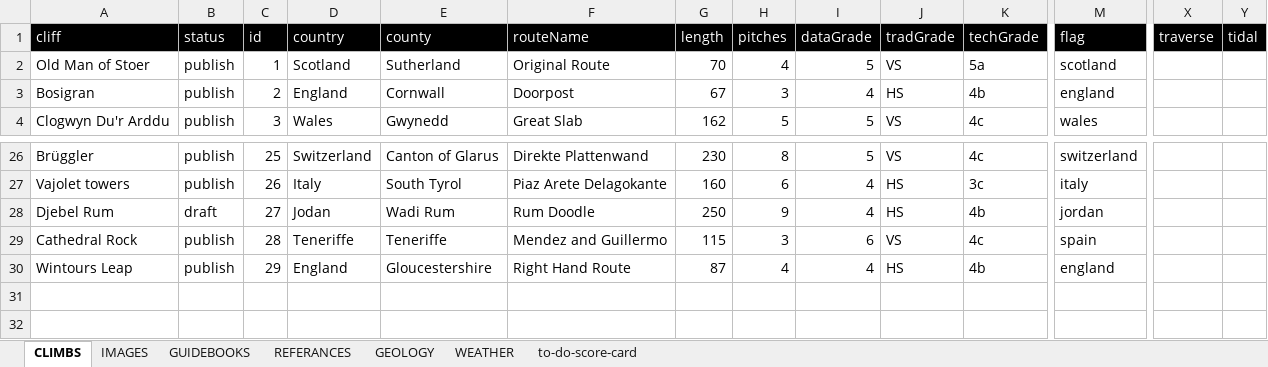
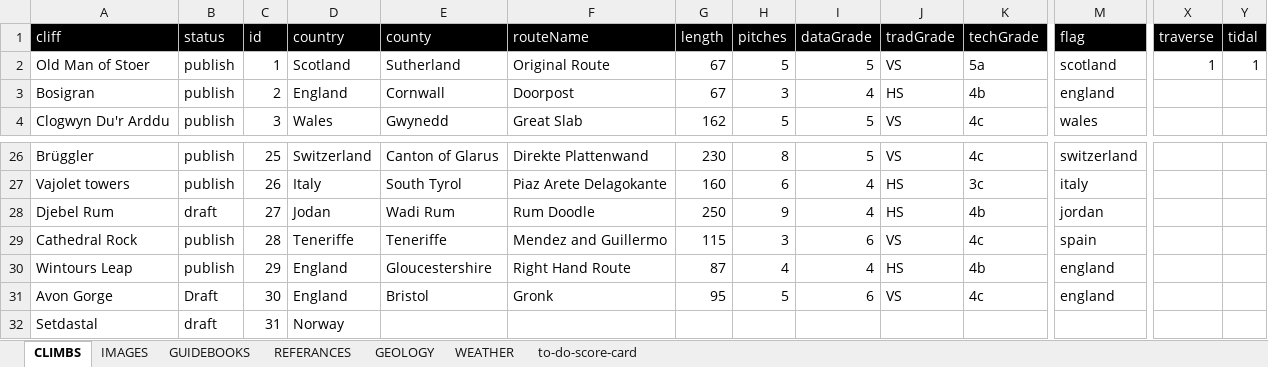
Before and after one commit to dankni/multi-pitch, an Excel workbook: working-files/multi-pitch-data.xlsx, sheet CLIMBS, drawn as a sheet; only a part is shown, gaps mark what is left out; values as stored, in another font and other column widths than the file's, no borders; rows hold the shown columns only; the diff names each change by its address in the sheet, - before the commit and + after, or states it on an @@ line.

```diff
--- a/working-files/multi-pitch-data.xlsx (sheet CLIMBS)
+++ b/working-files/multi-pitch-data.xlsx (sheet CLIMBS)
-G2 (length): 70
+G2 (length): 67
-H2 (pitches): 4
+H2 (pitches): 5
-X2 (traverse): (empty)
+X2 (traverse): 1
-Y2 (tidal): (empty)
+Y2 (tidal): 1
+row 31: Avon Gorge | Draft | 30 | England | Bristol | Gronk | 95 | 5 | 6 | VS | 4c | england
+row 32: Setdastal | draft | 31 | Norway
```
Also changed, not shown: sheet REFERANCES, sheet IMAGES, sheet to-do-score-card, 23 other files.
